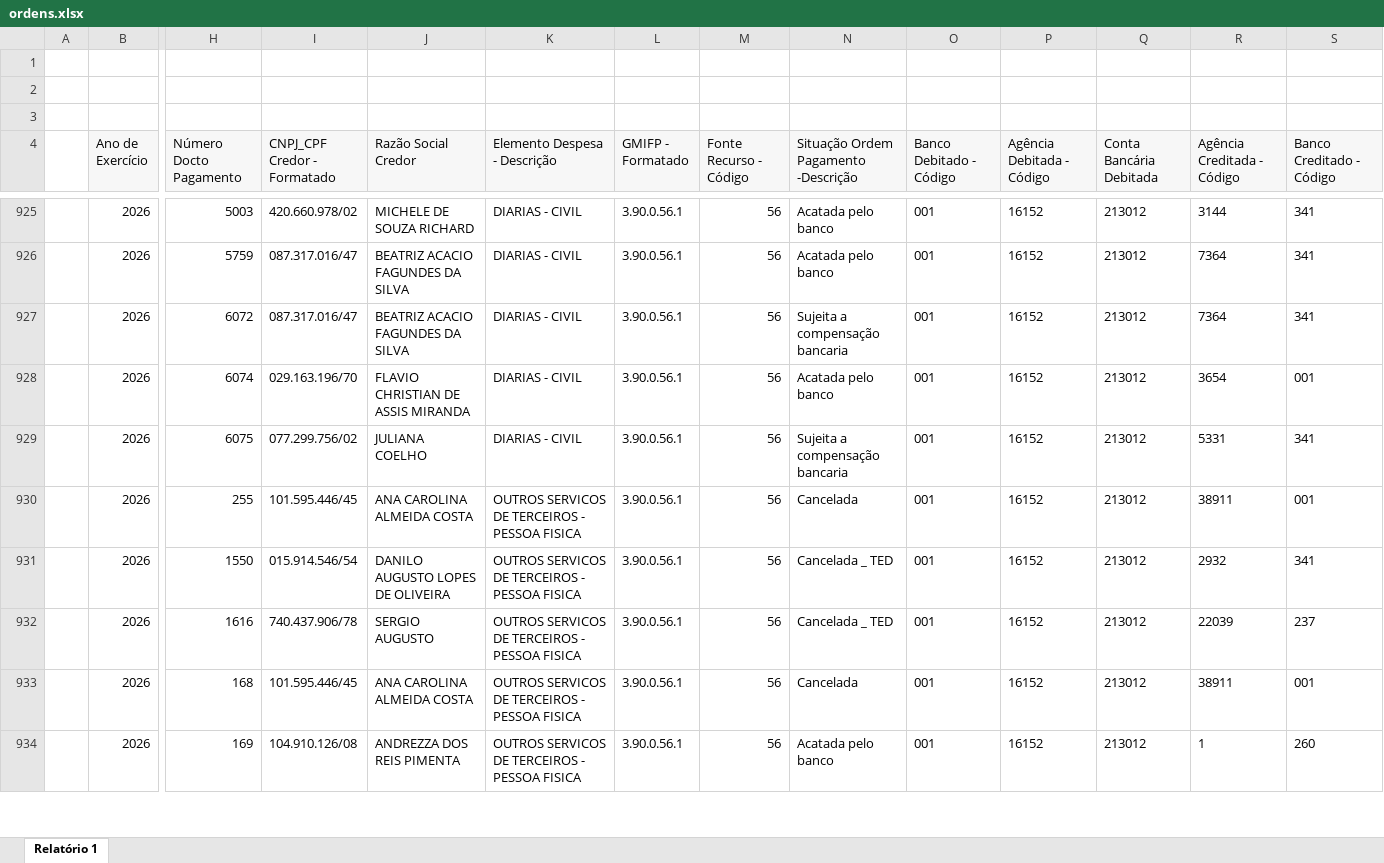
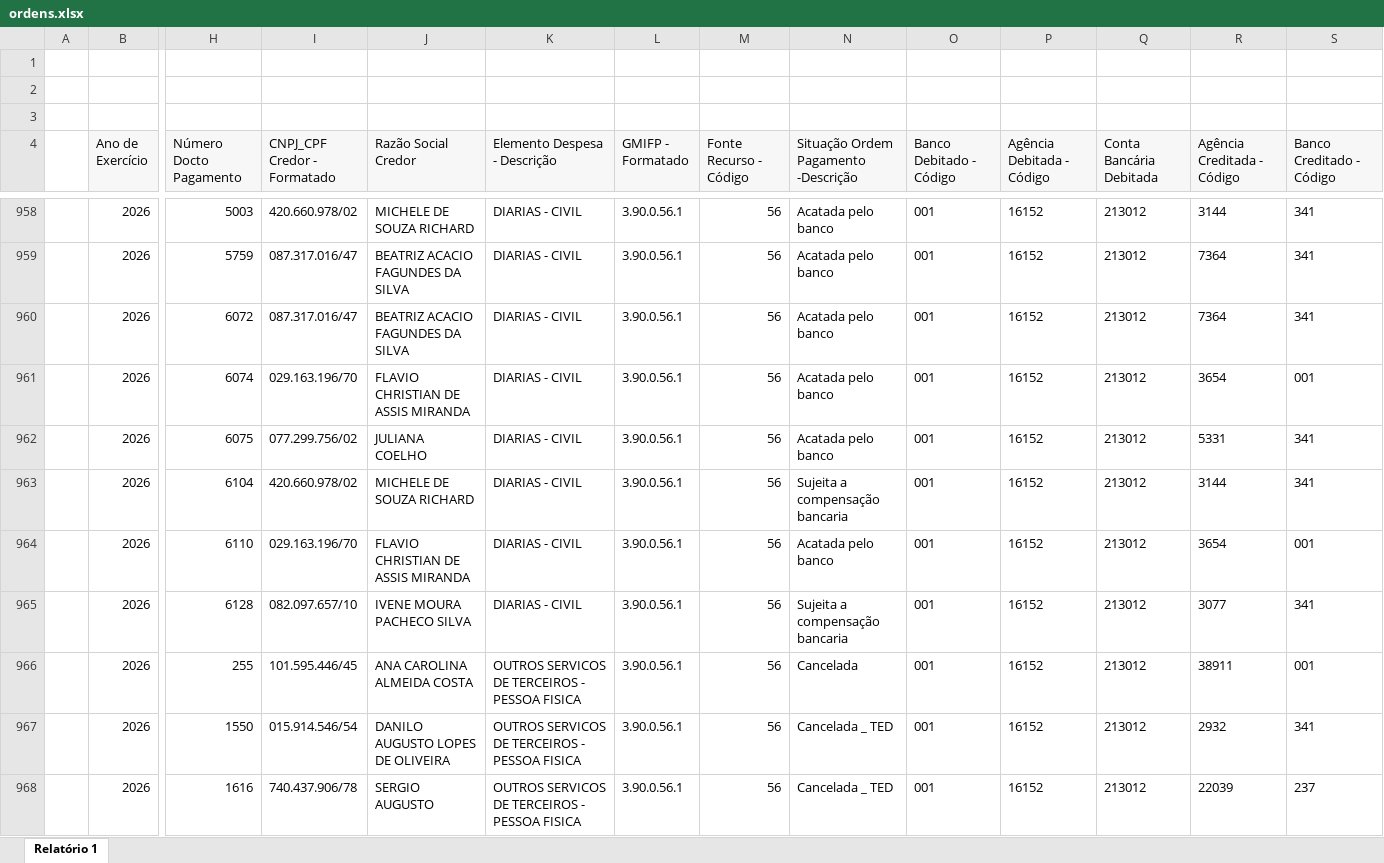
Before and after one commit to feasmg/painel_feasmg, an Excel workbook: ordens.xlsx, sheet Relatório 1, drawn as a sheet; only a part is shown, gaps mark what is left out; the shorter side is filled out with more unchanged rows; values as stored, in another font and other column widths than the file's, no borders; addresses are those after the commit; rows hold the shown columns only; the diff covers the shown part only; the diff names each change by its address in the sheet, - before the commit and + after, or states it on an @@ line.

Commit message:
Atualizar ordens.xlsx - 14/09/2026

```diff
--- a/ordens.xlsx (sheet Relatório 1)
+++ b/ordens.xlsx (sheet Relatório 1)
-N960: Sujeita a compensação bancaria
+N960: Acatada pelo banco
-N962: Sujeita a compensação bancaria
+N962: Acatada pelo banco
+row 963:  | 2026 | 6104 | 420.660.978/02 | MICHELE DE SOUZA RICHARD | DIARIAS - CIVIL | 3.90.0.56.1 | 56 | Sujeita a compensação bancaria | 001 | 16152 | 213012 | 3144 | 341
+row 964:  | 2026 | 6110 | 029.163.196/70 | FLAVIO CHRISTIAN DE ASSIS MIRANDA | DIARIAS - CIVIL | 3.90.0.56.1 | 56 | Acatada pelo banco | 001 | 16152 | 213012 | 3654 | 001
+row 965:  | 2026 | 6128 | 082.097.657/10 | IVENE MOURA PACHECO SILVA | DIARIAS - CIVIL | 3.90.0.56.1 | 56 | Sujeita a compensação bancaria | 001 | 16152 | 213012 | 3077 | 341
```
Also changed, not shown: 60 added rows, 2 removed rows and 24 edited cells elsewhere in this sheet.
